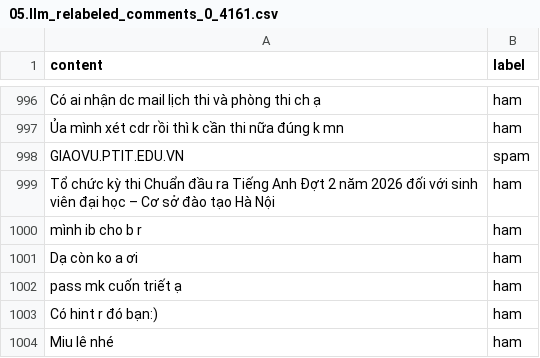
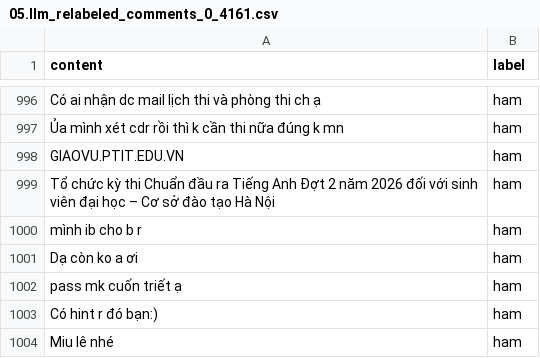
Before and after one commit to huuhieu56/NLP1, a CSV file: data/05.llm_relabeled_comments_0_4161.csv, drawn as a sheet; only a part is shown, gaps mark what is left out; the diff covers the shown part only.

```diff
--- a/data/05.llm_relabeled_comments_0_4161.csv
+++ b/data/05.llm_relabeled_comments_0_4161.csv
@@ -997,3 +997,3 @@ Có ai nhận dc mail lịch thi và phòng thi ch ạ,ham
 Ủa mình xét cdr rồi thì k cần thi nữa đúng k mn,ham
-GIAOVU.PTIT.EDU.VN,spam
+GIAOVU.PTIT.EDU.VN,ham
 Tổ chức kỳ thi Chuẩn đầu ra Tiếng Anh Đợt 2 năm 2026 đối với sinh viên đại học – Cơ sở đào tạo Hà Nội,ham
```
Also changed, not shown: 15 edited cells elsewhere in this file, 1 other file.
